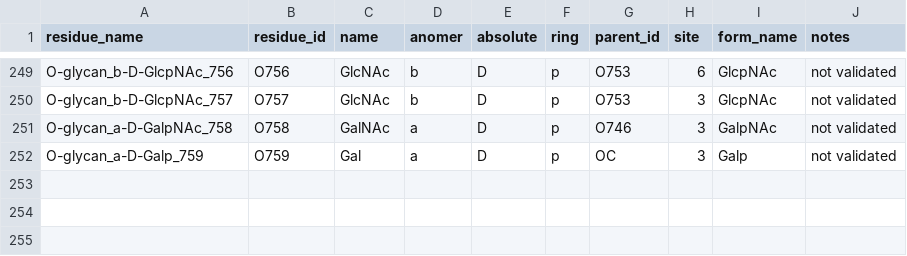
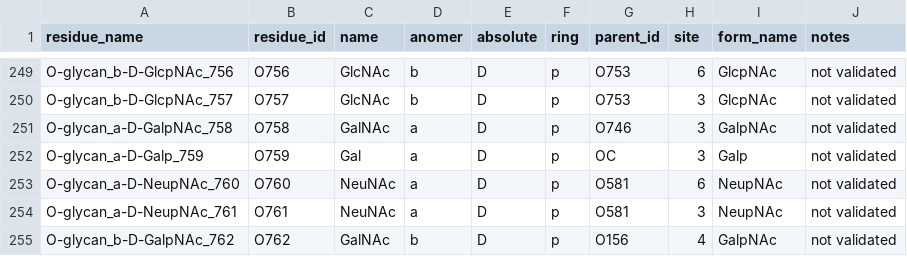
Before and after one commit to glygen-glycan-data/glycoTree, a CSV file: model/O_canonical_residues.csv, drawn as a sheet; only a part is shown, gaps mark what is left out.

```diff
--- a/model/O_canonical_residues.csv
+++ b/model/O_canonical_residues.csv
@@ -252 +252,4 @@ O-glycan_a-D-GalpNAc_758,O758,GalNAc,a,D,p,O746,3,GalpNAc,not validated
 O-glycan_a-D-Galp_759,O759,Gal,a,D,p,OC,3,Galp,not validated
+O-glycan_a-D-NeupNAc_760,O760,NeuNAc,a,D,p,O581,6,NeupNAc,not validated
+O-glycan_a-D-NeupNAc_761,O761,NeuNAc,a,D,p,O581,3,NeupNAc,not validated
+O-glycan_b-D-GalpNAc_762,O762,GalNAc,b,D,p,O156,4,GalpNAc,not validated
```
Also changed, not shown: model/enzymes.csv, model/rule_data.tsv, 2 other files.
